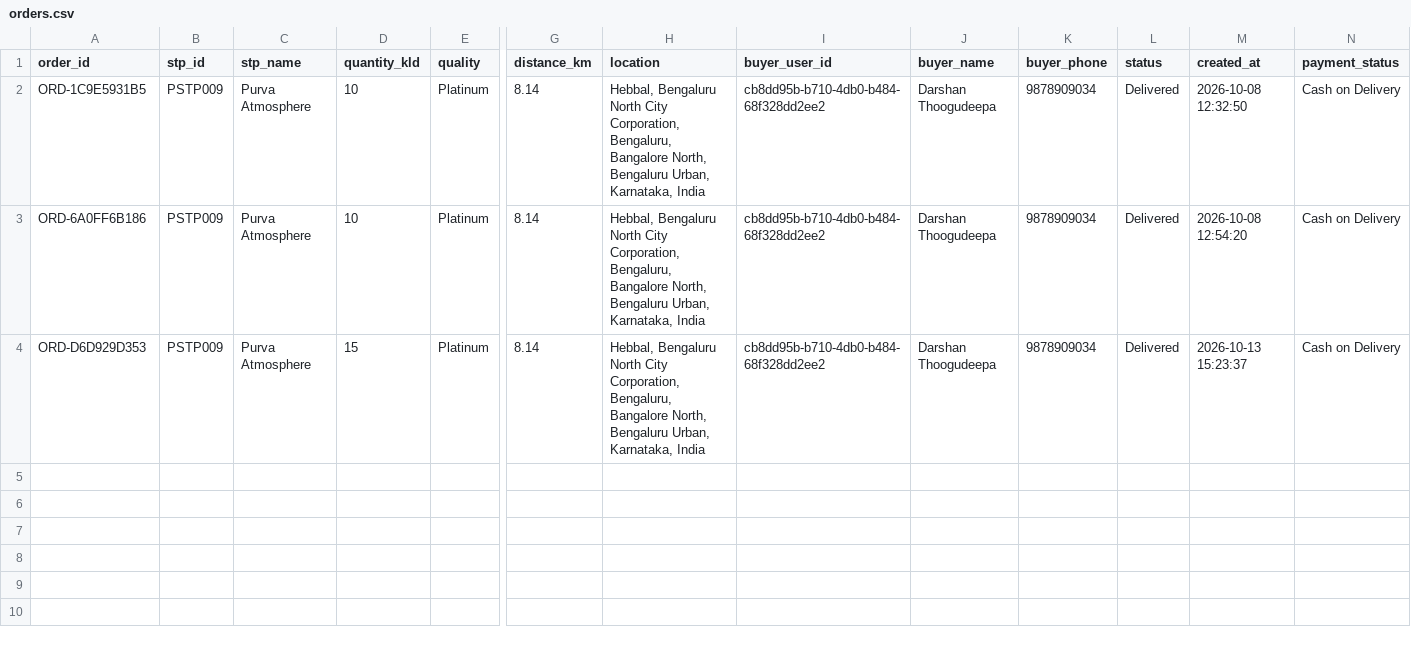
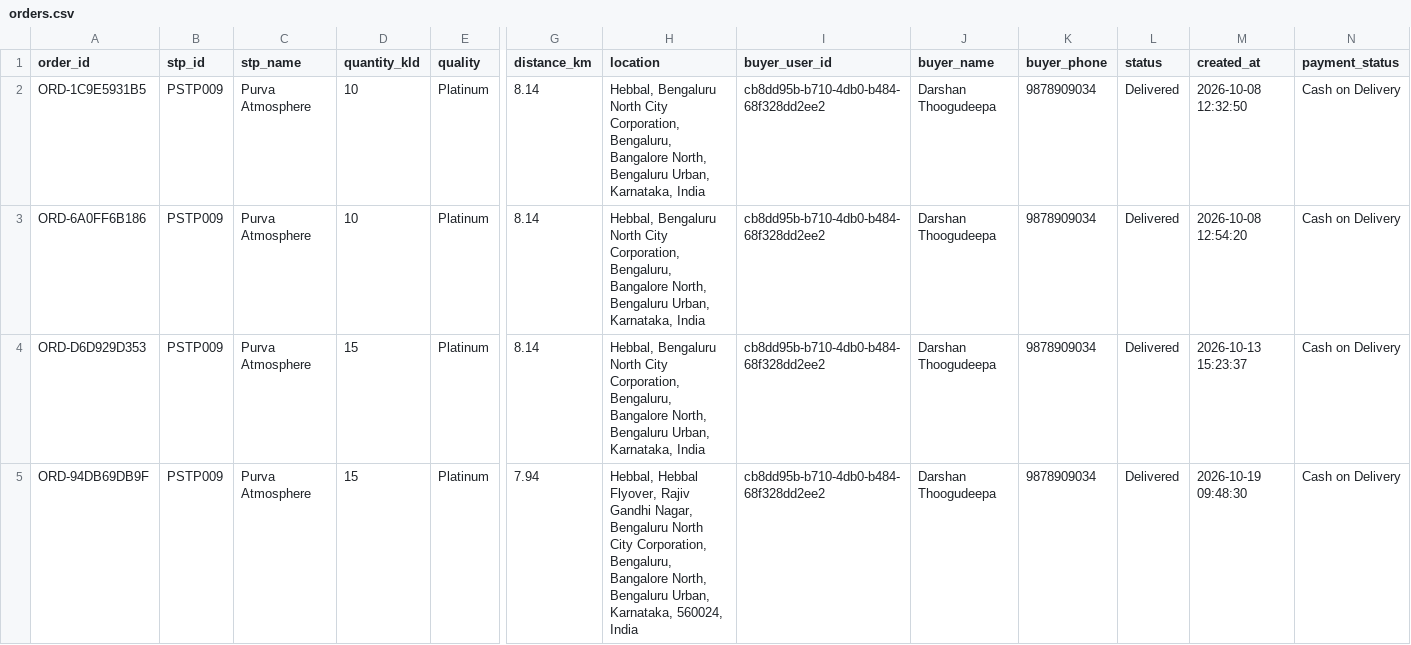
Before and after one commit to MohithMohan2004/JalSetu-STP-Management, a CSV file: database/orders.csv, drawn as a sheet; only a part is shown, gaps mark what is left out; rows hold the shown columns only; the diff names each change by its address in the sheet, - before the commit and + after, or states it on an @@ line.

```diff
--- a/database/orders.csv
+++ b/database/orders.csv
+row 5: ORD-94DB69DB9F | PSTP009 | Purva Atmosphere | 15 | Platinum | 7.94 | Hebbal, Hebbal Flyover, Rajiv Gandhi Nagar, Bengaluru North City Corporation, Bengaluru, Bangalore North, Bengaluru Urban, Karnataka, 560024, India | cb8dd95b-b710-4db0-b484-68f328dd2ee2 | Darshan Thoogudeepa | 9878909034 | Delivered | 2026-10-19 09:48:30 | Cash on Delivery
```
Also changed, not shown: database/stp_transfers.csv, 2 other files.
